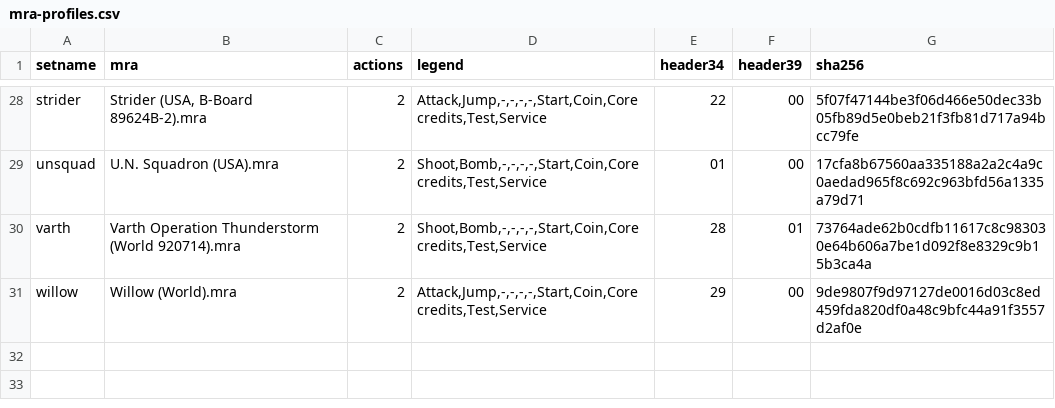
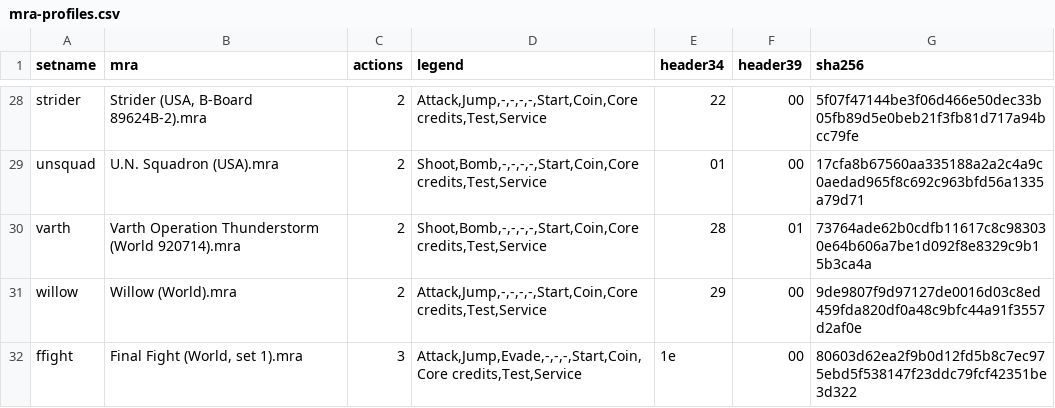
Before and after one commit to MiSTer-LLAPI/jtcores, a CSV file: .github/cps1-enhanced2/mra-profiles.csv, drawn as a sheet; only a part is shown, gaps mark what is left out; the diff names each change by its address in the sheet, - before the commit and + after, or states it on an @@ line.

Commit message:
Include the Final Fight control profile in CPS1 validation

```diff
--- a/.github/cps1-enhanced2/mra-profiles.csv
+++ b/.github/cps1-enhanced2/mra-profiles.csv
+row 32: ffight | Final Fight (World, set 1).mra | 3 | Attack,Jump,Evade,-,-,-,Start,Coin,Core credits,Test,Service | 1e | 00 | 80603d62ea2f9b0d12fd5b8c7ec975ebd5f538147f23ddc79fcf42351be3d322
```
Also changed, not shown: 3 other files.
